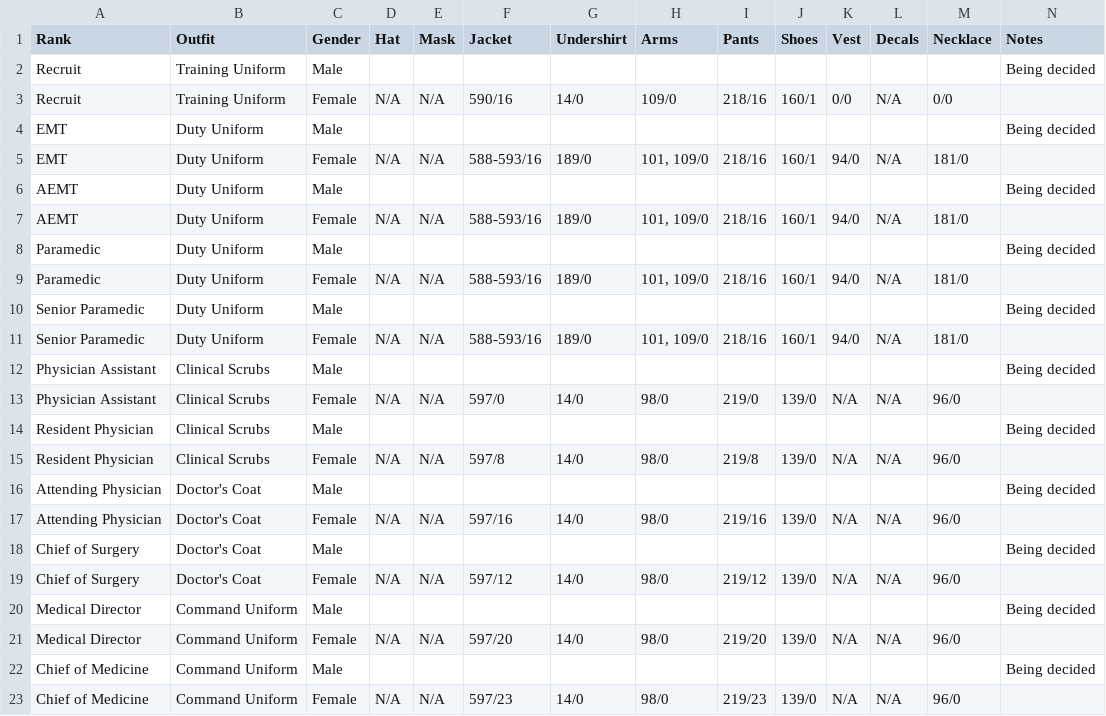
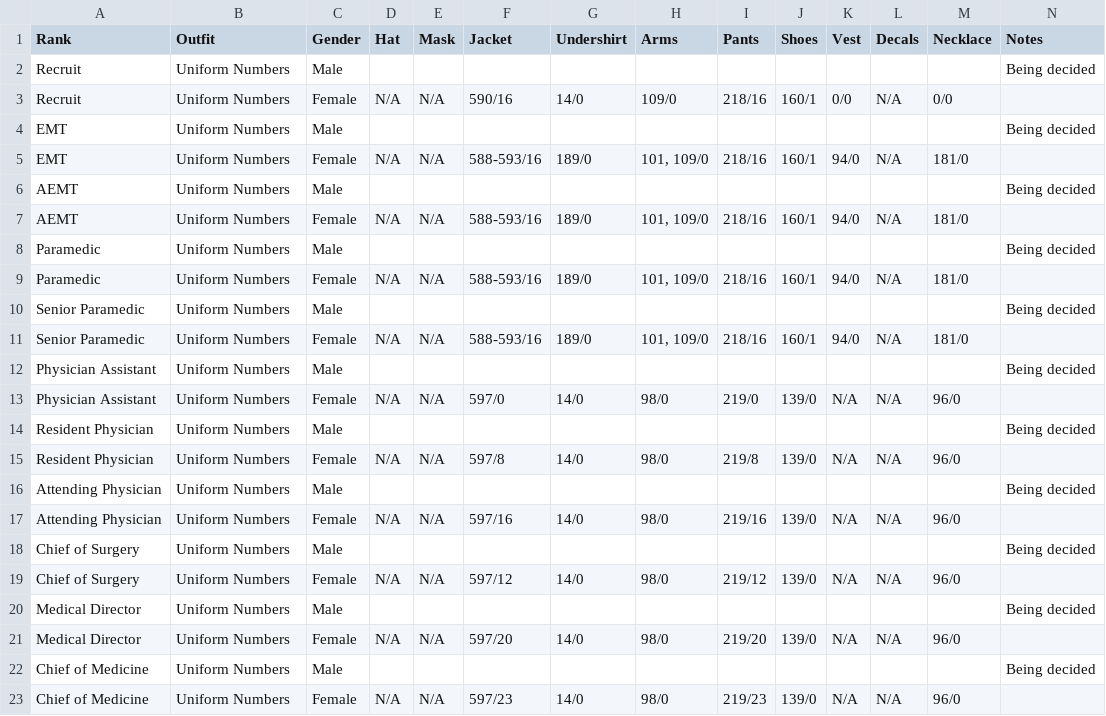
Before and after one commit to SkyIine-RP/safr, a CSV file: data/clothing.csv, drawn as a sheet.

```diff
--- a/data/clothing.csv
+++ b/data/clothing.csv
@@ -1,23 +1,23 @@
 Rank,Outfit,Gender,Hat,Mask,Jacket,Undershirt,Arms,Pants,Shoes,Vest,Decals,Necklace,Notes
-Recruit,Training Uniform,Male,,,,,,,,,,,Being decided
-Recruit,Training Uniform,Female,N/A,N/A,590/16,14/0,109/0,218/16,160/1,0/0,N/A,0/0,
-EMT,Duty Uniform,Male,,,,,,,,,,,Being decided
-EMT,Duty Uniform,Female,N/A,N/A,588-593/16,189/0,"101, 109/0",218/16,160/1,94/0,N/A,181/0,
-AEMT,Duty Uniform,Male,,,,,,,,,,,Being decided
-AEMT,Duty Uniform,Female,N/A,N/A,588-593/16,189/0,"101, 109/0",218/16,160/1,94/0,N/A,181/0,
-Paramedic,Duty Uniform,Male,,,,,,,,,,,Being decided
-Paramedic,Duty Uniform,Female,N/A,N/A,588-593/16,189/0,"101, 109/0",218/16,160/1,94/0,N/A,181/0,
-Senior Paramedic,Duty Uniform,Male,,,,,,,,,,,Being decided
-Senior Paramedic,Duty Uniform,Female,N/A,N/A,588-593/16,189/0,"101, 109/0",218/16,160/1,94/0,N/A,181/0,
-Physician Assistant,Clinical Scrubs,Male,,,,,,,,,,,Being decided
-Physician Assistant,Clinical Scrubs,Female,N/A,N/A,597/0,14/0,98/0,219/0,139/0,N/A,N/A,96/0,
-Resident Physician,Clinical Scrubs,Male,,,,,,,,,,,Being decided
-Resident Physician,Clinical Scrubs,Female,N/A,N/A,597/8,14/0,98/0,219/8,139/0,N/A,N/A,96/0,
-Attending Physician,Doctor's Coat,Male,,,,,,,,,,,Being decided
-Attending Physician,Doctor's Coat,Female,N/A,N/A,597/16,14/0,98/0,219/16,139/0,N/A,N/A,96/0,
-Chief of Surgery,Doctor's Coat,Male,,,,,,,,,,,Being decided
-Chief of Surgery,Doctor's Coat,Female,N/A,N/A,597/12,14/0,98/0,219/12,139/0,N/A,N/A,96/0,
-Medical Director,Command Uniform,Male,,,,,,,,,,,Being decided
-Medical Director,Command Uniform,Female,N/A,N/A,597/20,14/0,98/0,219/20,139/0,N/A,N/A,96/0,
-Chief of Medicine,Command Uniform,Male,,,,,,,,,,,Being decided
-Chief of Medicine,Command Uniform,Female,N/A,N/A,597/23,14/0,98/0,219/23,139/0,N/A,N/A,96/0,
+Recruit,Uniform Numbers,Male,,,,,,,,,,,Being decided
+Recruit,Uniform Numbers,Female,N/A,N/A,590/16,14/0,109/0,218/16,160/1,0/0,N/A,0/0,
+EMT,Uniform Numbers,Male,,,,,,,,,,,Being decided
+EMT,Uniform Numbers,Female,N/A,N/A,588-593/16,189/0,"101, 109/0",218/16,160/1,94/0,N/A,181/0,
+AEMT,Uniform Numbers,Male,,,,,,,,,,,Being decided
+AEMT,Uniform Numbers,Female,N/A,N/A,588-593/16,189/0,"101, 109/0",218/16,160/1,94/0,N/A,181/0,
+Paramedic,Uniform Numbers,Male,,,,,,,,,,,Being decided
+Paramedic,Uniform Numbers,Female,N/A,N/A,588-593/16,189/0,"101, 109/0",218/16,160/1,94/0,N/A,181/0,
+Senior Paramedic,Uniform Numbers,Male,,,,,,,,,,,Being decided
+Senior Paramedic,Uniform Numbers,Female,N/A,N/A,588-593/16,189/0,"101, 109/0",218/16,160/1,94/0,N/A,181/0,
+Physician Assistant,Uniform Numbers,Male,,,,,,,,,,,Being decided
+Physician Assistant,Uniform Numbers,Female,N/A,N/A,597/0,14/0,98/0,219/0,139/0,N/A,N/A,96/0,
+Resident Physician,Uniform Numbers,Male,,,,,,,,,,,Being decided
+Resident Physician,Uniform Numbers,Female,N/A,N/A,597/8,14/0,98/0,219/8,139/0,N/A,N/A,96/0,
+Attending Physician,Uniform Numbers,Male,,,,,,,,,,,Being decided
+Attending Physician,Uniform Numbers,Female,N/A,N/A,597/16,14/0,98/0,219/16,139/0,N/A,N/A,96/0,
+Chief of Surgery,Uniform Numbers,Male,,,,,,,,,,,Being decided
+Chief of Surgery,Uniform Numbers,Female,N/A,N/A,597/12,14/0,98/0,219/12,139/0,N/A,N/A,96/0,
+Medical Director,Uniform Numbers,Male,,,,,,,,,,,Being decided
+Medical Director,Uniform Numbers,Female,N/A,N/A,597/20,14/0,98/0,219/20,139/0,N/A,N/A,96/0,
+Chief of Medicine,Uniform Numbers,Male,,,,,,,,,,,Being decided
+Chief of Medicine,Uniform Numbers,Female,N/A,N/A,597/23,14/0,98/0,219/23,139/0,N/A,N/A,96/0,
```
